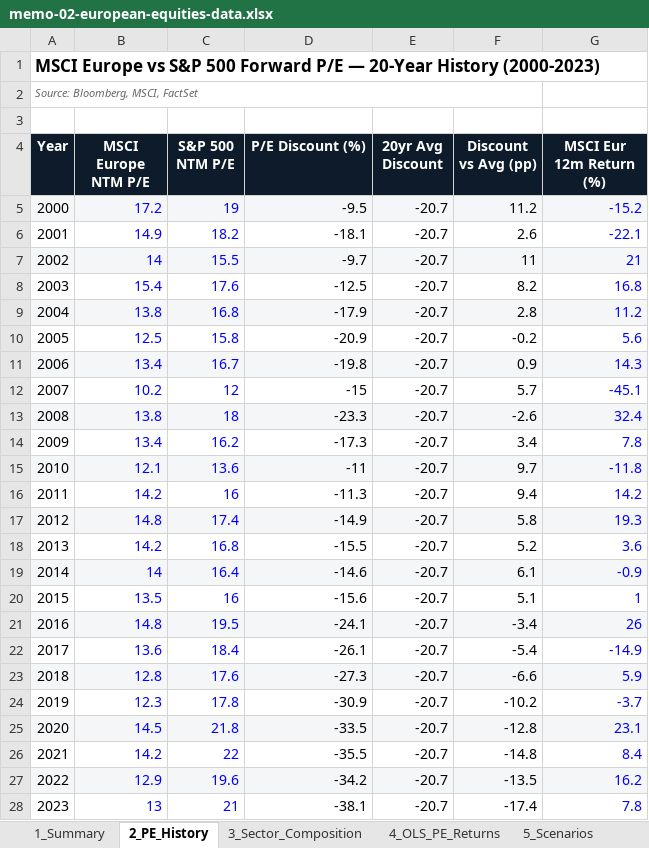
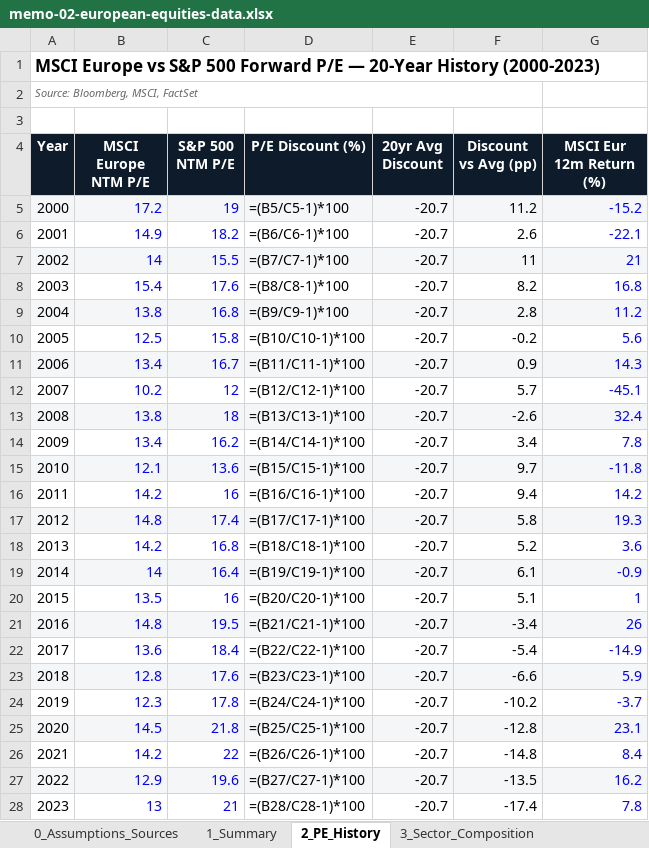
Before and after one commit to Zwhatmough/investment-research, an Excel workbook: memos/memo-02-european-equities-data.xlsx, sheet 2_PE_History, drawn as a sheet; values as stored, in another font and other column widths than the file's, no borders; formulas without a stored value are shown as written; the diff names each change by its address in the sheet, - before the commit and + after, or states it on an @@ line.

```diff
--- a/memos/memo-02-european-equities-data.xlsx (sheet 2_PE_History)
+++ b/memos/memo-02-european-equities-data.xlsx (sheet 2_PE_History)
+sheet tab: 0_Assumptions_Sources
-D5 (P/E Discount (%)): -9.5
+D5 (P/E Discount (%)): =(B5/C5-1)*100
-D6 (P/E Discount (%)): -18.1
+D6 (P/E Discount (%)): =(B6/C6-1)*100
-D7 (P/E Discount (%)): -9.7
+D7 (P/E Discount (%)): =(B7/C7-1)*100
-D8 (P/E Discount (%)): -12.5
+D8 (P/E Discount (%)): =(B8/C8-1)*100
-D9 (P/E Discount (%)): -17.9
+D9 (P/E Discount (%)): =(B9/C9-1)*100
-D10 (P/E Discount (%)): -20.9
+D10 (P/E Discount (%)): =(B10/C10-1)*100
-D11 (P/E Discount (%)): -19.8
+D11 (P/E Discount (%)): =(B11/C11-1)*100
-D12 (P/E Discount (%)): -15
+D12 (P/E Discount (%)): =(B12/C12-1)*100
-D13 (P/E Discount (%)): -23.3
+D13 (P/E Discount (%)): =(B13/C13-1)*100
-D14 (P/E Discount (%)): -17.3
+D14 (P/E Discount (%)): =(B14/C14-1)*100
-D15 (P/E Discount (%)): -11
+D15 (P/E Discount (%)): =(B15/C15-1)*100
-D16 (P/E Discount (%)): -11.3
+D16 (P/E Discount (%)): =(B16/C16-1)*100
-D17 (P/E Discount (%)): -14.9
+D17 (P/E Discount (%)): =(B17/C17-1)*100
-D18 (P/E Discount (%)): -15.5
+D18 (P/E Discount (%)): =(B18/C18-1)*100
-D19 (P/E Discount (%)): -14.6
+D19 (P/E Discount (%)): =(B19/C19-1)*100
-D20 (P/E Discount (%)): -15.6
+D20 (P/E Discount (%)): =(B20/C20-1)*100
-D21 (P/E Discount (%)): -24.1
+D21 (P/E Discount (%)): =(B21/C21-1)*100
-D22 (P/E Discount (%)): -26.1
+D22 (P/E Discount (%)): =(B22/C22-1)*100
-D23 (P/E Discount (%)): -27.3
+D23 (P/E Discount (%)): =(B23/C23-1)*100
-D24 (P/E Discount (%)): -30.9
+D24 (P/E Discount (%)): =(B24/C24-1)*100
-D25 (P/E Discount (%)): -33.5
+D25 (P/E Discount (%)): =(B25/C25-1)*100
-D26 (P/E Discount (%)): -35.5
+D26 (P/E Discount (%)): =(B26/C26-1)*100
-D27 (P/E Discount (%)): -34.2
+D27 (P/E Discount (%)): =(B27/C27-1)*100
-D28 (P/E Discount (%)): -38.1
+D28 (P/E Discount (%)): =(B28/C28-1)*100
```
Also changed, not shown: memos/memo-01-ai-infrastructure-data.xlsx, memos/memo-03-copper-data.xlsx, 12 other files.
